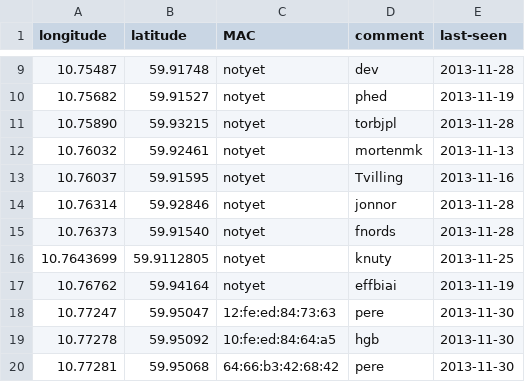
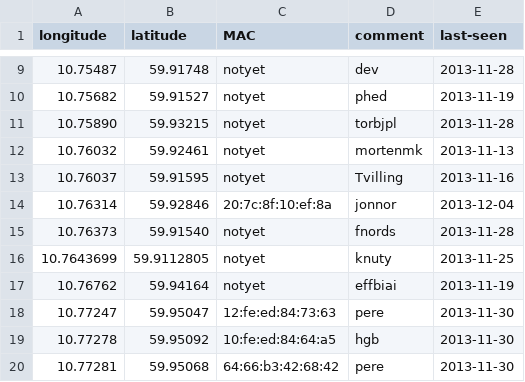
Before and after one commit to petterreinholdtsen/meshfx-node, a CSV file: oslo-nodes.csv, drawn as a sheet; only a part is shown, gaps mark what is left out.

Commit message:
Ny node operativ.

```diff
--- a/oslo-nodes.csv
+++ b/oslo-nodes.csv
@@ -13,3 +13,3 @@ longitude	latitude	MAC	comment	last-seen
 10.76037	59.91595	notyet	Tvilling	2013-11-16
-10.76314	59.92846	notyet	jonnor	2013-11-28
+10.76314	59.92846	20:7c:8f:10:ef:8a	jonnor	2013-12-04
 10.76373	59.91540	notyet	fnords	2013-11-28
```
